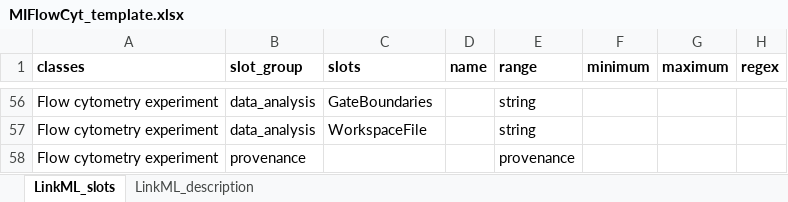
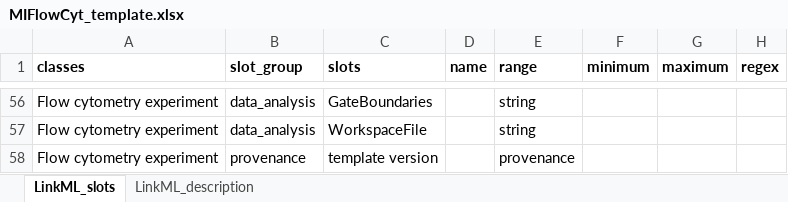
Before and after one commit to naultran/ToxRSCat, an Excel workbook: templates/miflowcyt/MIFlowCyt_template.xlsx, sheet LinkML_slots, drawn as a sheet; only a part is shown, gaps mark what is left out; values as stored, in another font and other column widths than the file's, no borders; the diff names each change by its address in the sheet, - before the commit and + after, or states it on an @@ line.

```diff
--- a/templates/miflowcyt/MIFlowCyt_template.xlsx (sheet LinkML_slots)
+++ b/templates/miflowcyt/MIFlowCyt_template.xlsx (sheet LinkML_slots)
-C58 (slots): (empty)
+C58 (slots): template version
```
Also changed, not shown: templates/mass_spec_metabolomics/mass_spec_MS_template.xlsx, templates/miaca/MIACA_template.xlsx, 10 other files.
